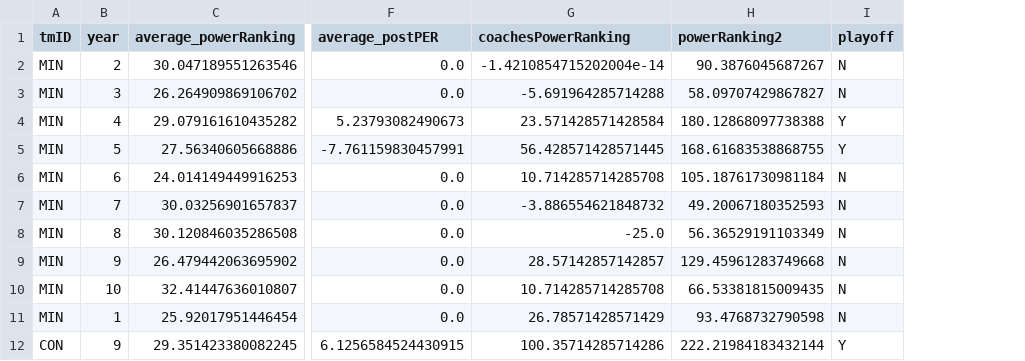
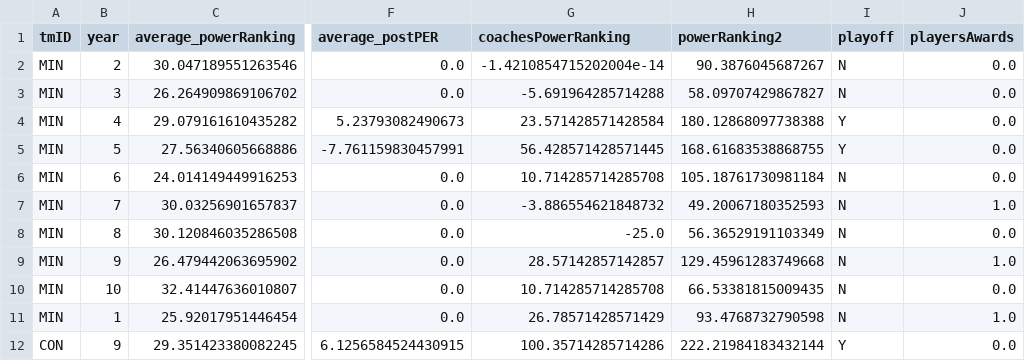
Before and after one commit to zearaujo11/AC, a CSV file: filtered/feature_engineering_dataset.csv, drawn as a sheet; only a part is shown, gaps mark what is left out; the diff names each change by its address in the sheet, - before the commit and + after, or states it on an @@ line.

Commit message:
added count of players awards in a team

```diff
--- a/filtered/feature_engineering_dataset.csv
+++ b/filtered/feature_engineering_dataset.csv
+column J (playersAwards), rows 2-12: 0.0 | 0.0 | 0.0 | 0.0 | 0.0 | 1.0 | 0.0 | 1.0 | 0.0 | 1.0 | 0.0
```
Also changed, not shown: 3 other files.
